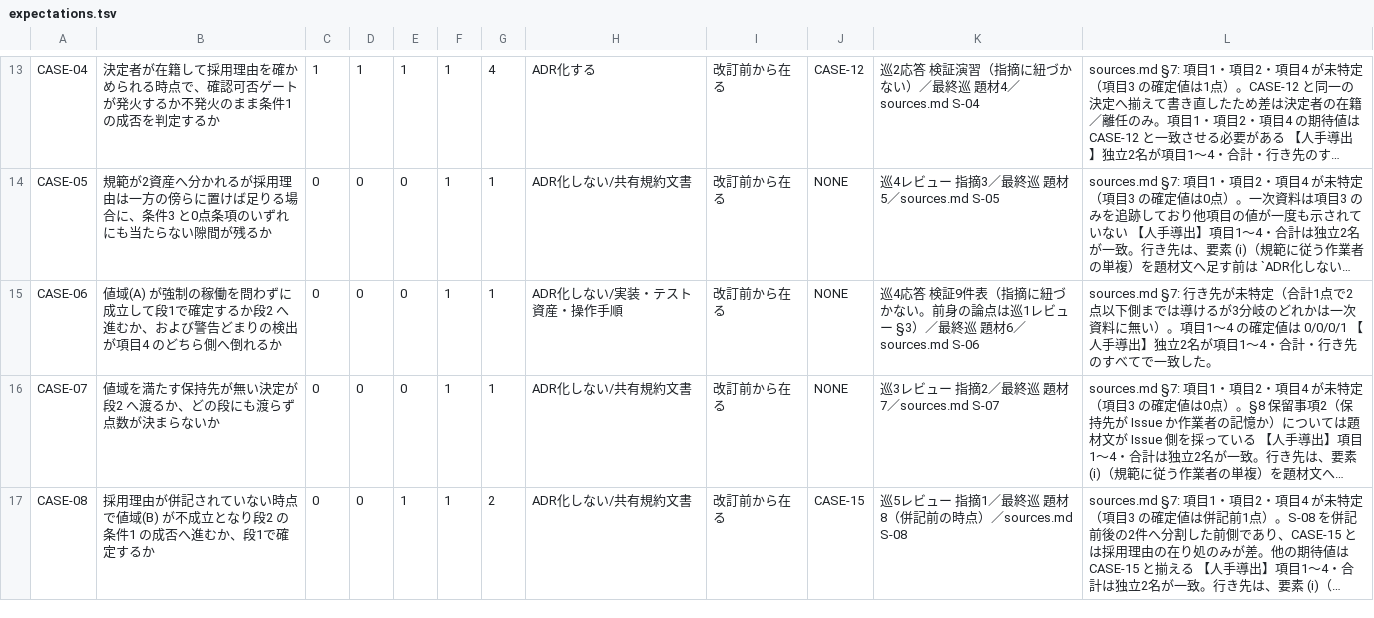
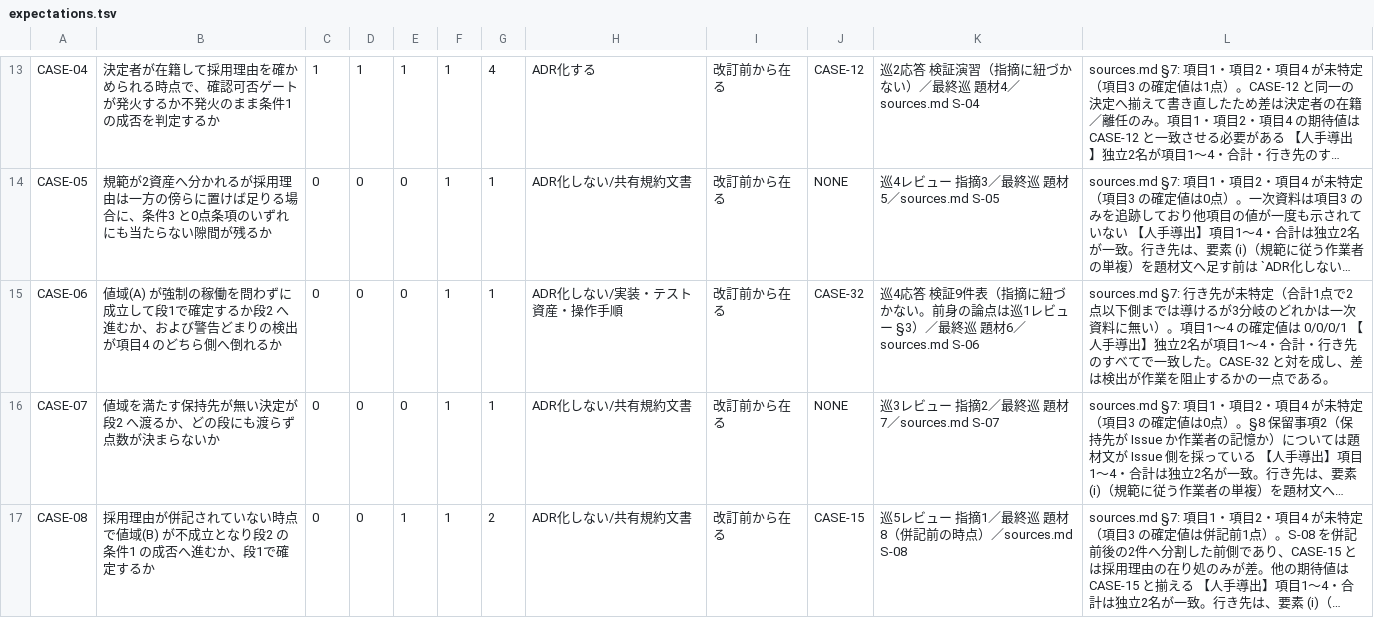
Before and after one commit to kuchita-el/claude-shared-skills, a TSV file: docs/development/adr-scoping-cases/expectations.tsv, drawn as a sheet; only a part is shown, gaps mark what is left out; long unchanged cells end in …; the diff covers the shown part only; the diff names each change by its address in the sheet, - before the commit and + after, or states it on an @@ line.

Commit message:
feat(adr-scoping): add scoped regression cases

```diff
--- a/docs/development/adr-scoping-cases/expectations.tsv
+++ b/docs/development/adr-scoping-cases/expectations.tsv
-J15: NONE
+J15: CASE-32
-L15: …致した。
+L15: …致した。CASE-32 と対を成し、差は検出が作業を阻止するかの一点である。
```
Also changed, not shown: 3 added rows and 2 edited cells elsewhere in this file, 2 other files.
